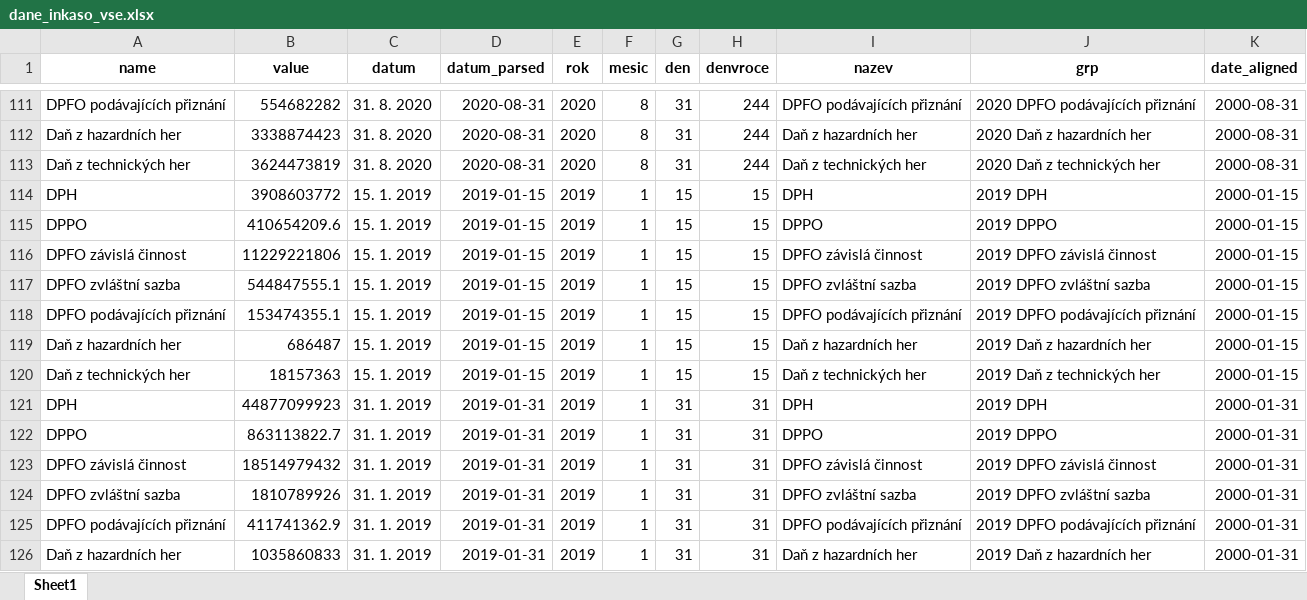
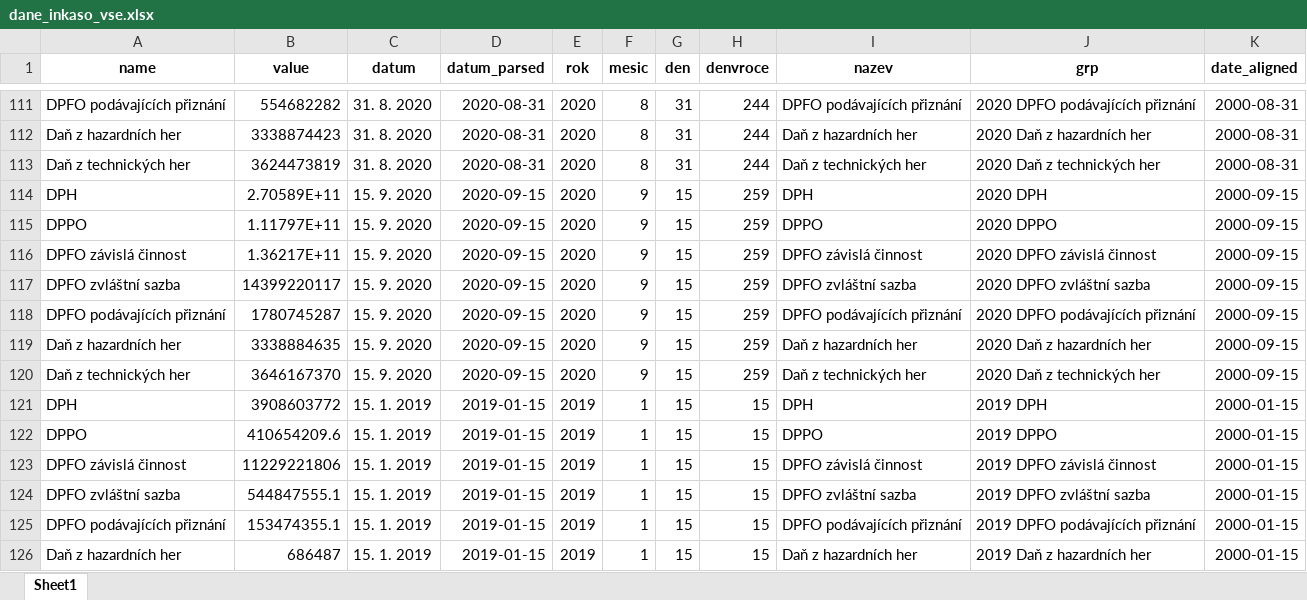
Before and after one commit to petrbouchal/czechtrack, an Excel workbook: data-web/dane_inkaso_vse.xlsx, sheet Sheet1, drawn as a sheet; only a part is shown, gaps mark what is left out; the shorter side is filled out with more unchanged rows; values as stored, in another font and other column widths than the file's, no borders; the diff names each change by its address in the sheet, - before the commit and + after, or states it on an @@ line.

```diff
--- a/data-web/dane_inkaso_vse.xlsx (sheet Sheet1)
+++ b/data-web/dane_inkaso_vse.xlsx (sheet Sheet1)
+row 114: DPH | 2.70589E+11 | 15. 9. 2020 | 2020-09-15 | 2020 | 9 | 15 | 259 | DPH | 2020 DPH | 2000-09-15
+row 115: DPPO | 1.11797E+11 | 15. 9. 2020 | 2020-09-15 | 2020 | 9 | 15 | 259 | DPPO | 2020 DPPO | 2000-09-15
+row 116: DPFO závislá činnost | 1.36217E+11 | 15. 9. 2020 | 2020-09-15 | 2020 | 9 | 15 | 259 | DPFO závislá činnost | 2020 DPFO závislá činnost | 2000-09-15
+row 117: DPFO zvláštní sazba | 14399220117 | 15. 9. 2020 | 2020-09-15 | 2020 | 9 | 15 | 259 | DPFO zvláštní sazba | 2020 DPFO zvláštní sazba | 2000-09-15
+row 118: DPFO podávajících přiznání | 1780745287 | 15. 9. 2020 | 2020-09-15 | 2020 | 9 | 15 | 259 | DPFO podávajících přiznání | 2020 DPFO podávajících přiznání | 2000-09-15
+row 119: Daň z hazardních her | 3338884635 | 15. 9. 2020 | 2020-09-15 | 2020 | 9 | 15 | 259 | Daň z hazardních her | 2020 Daň z hazardních her | 2000-09-15
+row 120: Daň z technických her | 3646167370 | 15. 9. 2020 | 2020-09-15 | 2020 | 9 | 15 | 259 | Daň z technických her | 2020 Daň z technických her | 2000-09-15
```
Also changed, not shown: 6 other files.
